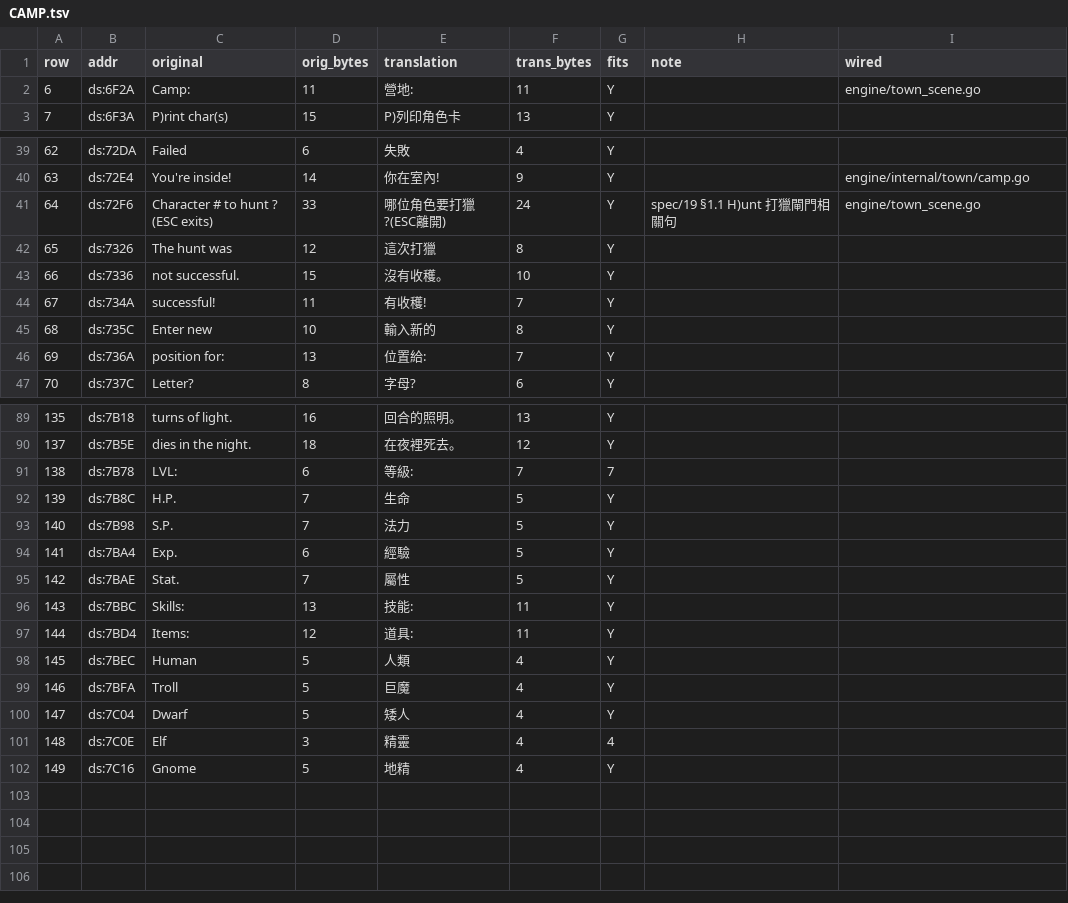
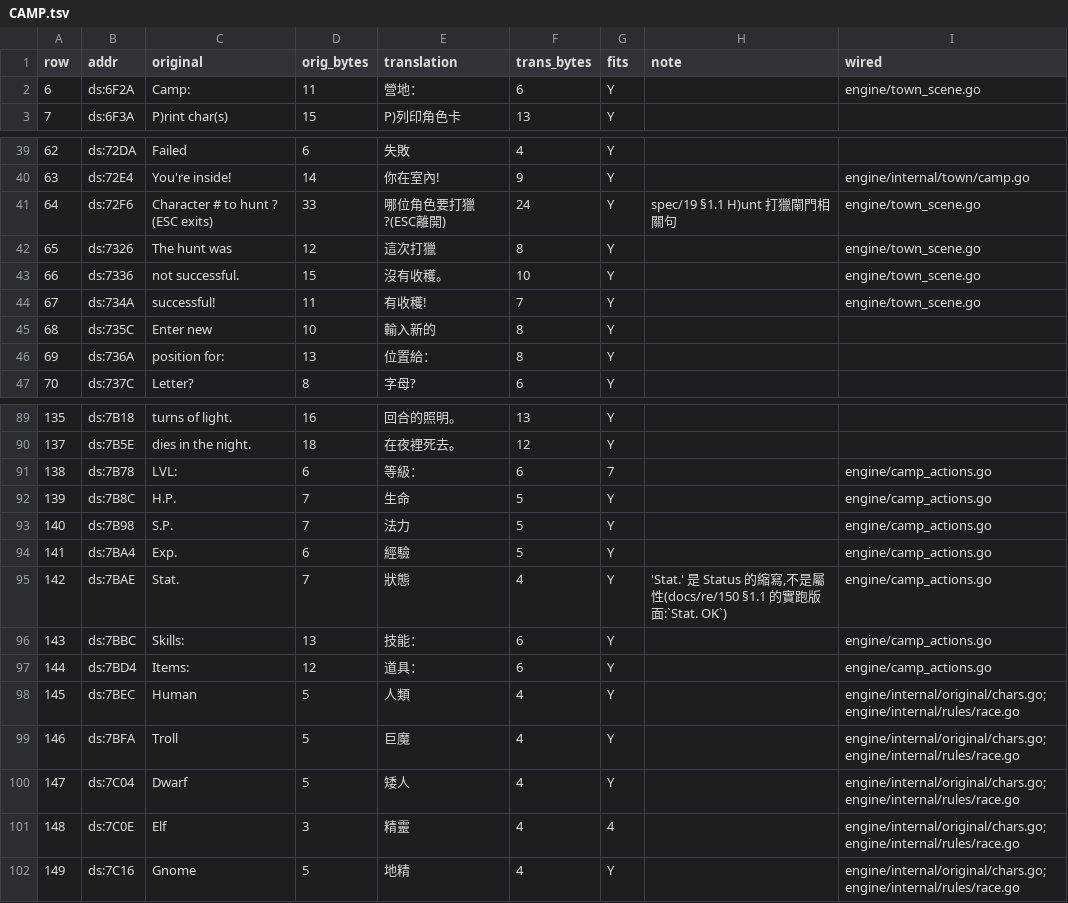
Before and after one commit to wicanr2/shard_of_spring_cht, a TSV file: translations/module-text/CAMP.tsv, drawn as a sheet; only a part is shown, gaps mark what is left out; the diff covers the shown part only.

```diff
--- a/translations/module-text/CAMP.tsv
+++ b/translations/module-text/CAMP.tsv
@@ -1,3 +1,3 @@
 row	addr	original	orig_bytes	translation	trans_bytes	fits	note	wired
-6	ds:6F2A	      Camp:	11	      營地:	11	Y		engine/town_scene.go
+6	ds:6F2A	      Camp:	11	      營地：	6	Y		engine/town_scene.go
 7	ds:6F3A	 P)rint char(s)	15	 P)列印角色卡	13	Y		
@@ -41,7 +41,7 @@ row	addr	original	orig_bytes	translation	trans_bytes	fits	note	wired
 64	ds:72F6	Character # to hunt ? (ESC exits)	33	哪位角色要打獵?(ESC離開)	24	Y	spec/19 §1.1 H)unt 打獵閘門相關句	engine/town_scene.go
-65	ds:7326	The hunt was	12	這次打獵	8	Y		
-66	ds:7336	not successful.	15	沒有收穫。	10	Y		
-67	ds:734A	successful!	11	有收穫!	7	Y		
+65	ds:7326	The hunt was	12	這次打獵	8	Y		engine/town_scene.go
+66	ds:7336	not successful.	15	沒有收穫。	10	Y		engine/town_scene.go
+67	ds:734A	successful!	11	有收穫!	7	Y		engine/town_scene.go
 68	ds:735C	Enter new 	10	輸入新的	8	Y		
-69	ds:736A	position for:	13	位置給:	7	Y		
+69	ds:736A	position for:	13	位置給：	8	Y		
 70	ds:737C	 Letter?	8	 字母?	6	Y		
@@ -90,13 +90,13 @@ row	addr	original	orig_bytes	translation	trans_bytes	fits	note	wired
 137	ds:7B5E	dies in the night.	18	在夜裡死去。	12	Y		
-138	ds:7B78	 LVL: 	6	 等級: 	7	7		
-139	ds:7B8C	H.P.   	7	生命 	5	Y		
-140	ds:7B98	S.P.   	7	法力 	5	Y		
-141	ds:7BA4	Exp.  	6	經驗 	5	Y		
-142	ds:7BAE	Stat.  	7	屬性 	5	Y		
-143	ds:7BBC	      Skills:	13	      技能:	11	Y		
-144	ds:7BD4	      Items:	12	      道具:	11	Y		
-145	ds:7BEC	Human	5	人類	4	Y		
-146	ds:7BFA	Troll	5	巨魔	4	Y		
-147	ds:7C04	Dwarf	5	矮人	4	Y		
-148	ds:7C0E	Elf	3	精靈	4	4		
-149	ds:7C16	Gnome	5	地精	4	Y		
+138	ds:7B78	 LVL: 	6	 等級： 	6	7		engine/camp_actions.go
+139	ds:7B8C	H.P.   	7	生命 	5	Y		engine/camp_actions.go
+140	ds:7B98	S.P.   	7	法力 	5	Y		engine/camp_actions.go
+141	ds:7BA4	Exp.  	6	經驗 	5	Y		engine/camp_actions.go
+142	ds:7BAE	Stat.  	7	狀態	4	Y	'Stat.' 是 Status 的縮寫,不是屬性(docs/re/150 §1.1 的實跑版面:`Stat.   OK`)	engine/camp_actions.go
+143	ds:7BBC	      Skills:	13	      技能：	6	Y		engine/camp_actions.go
+144	ds:7BD4	      Items:	12	      道具：	6	Y		engine/camp_actions.go
+145	ds:7BEC	Human	5	人類	4	Y		engine/internal/original/chars.go;engine/internal/rules/race.go
+146	ds:7BFA	Troll	5	巨魔	4	Y		engine/internal/original/chars.go;engine/internal/rules/race.go
+147	ds:7C04	Dwarf	5	矮人	4	Y		engine/internal/original/chars.go;engine/internal/rules/race.go
+148	ds:7C0E	Elf	3	精靈	4	4		engine/internal/original/chars.go;engine/internal/rules/race.go
+149	ds:7C16	Gnome	5	地精	4	Y		engine/internal/original/chars.go;engine/internal/rules/race.go
```
Also changed, not shown: 5 edited cells elsewhere in this file, translations/module-text/CHARUTIL.tsv, translations/module-text/CMBT.tsv, 24 other files.
